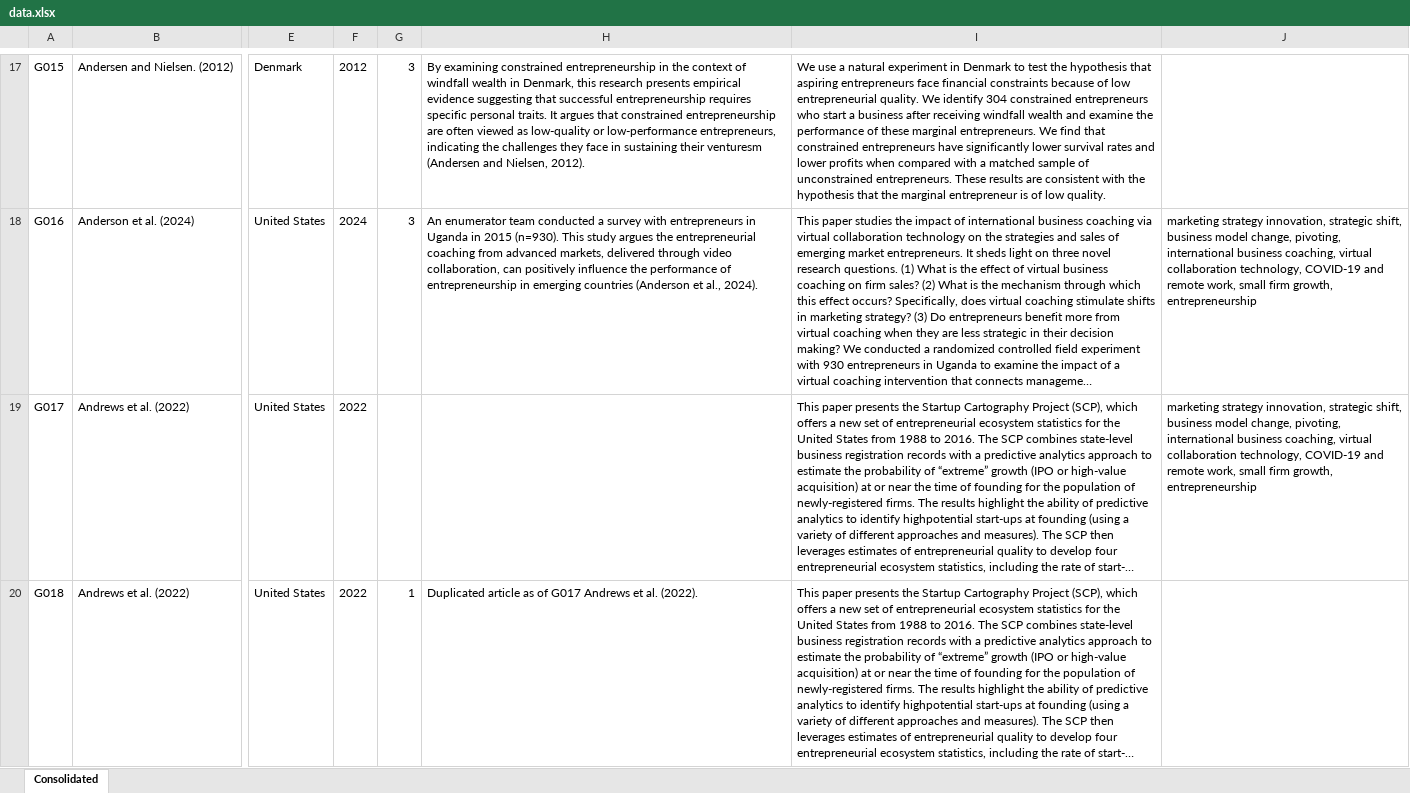
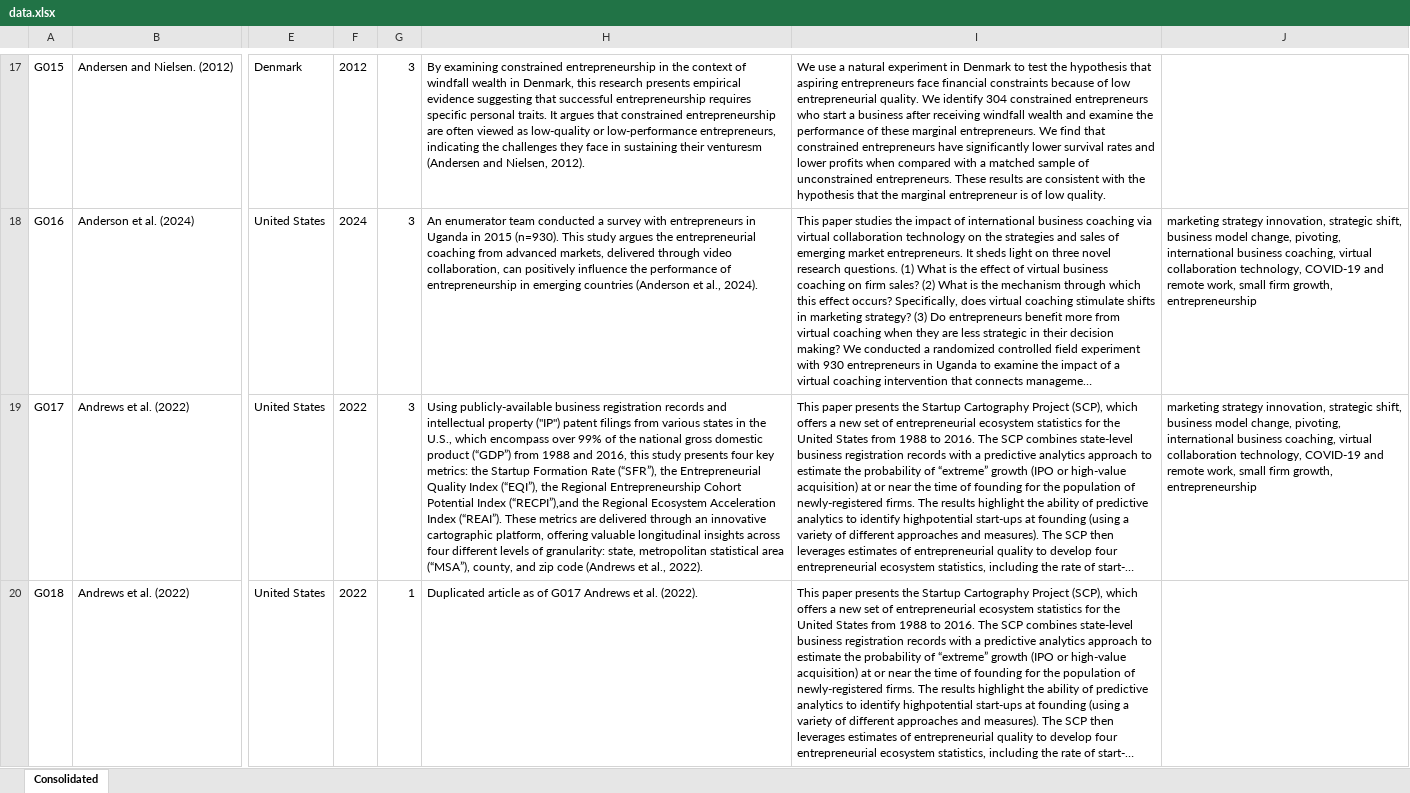
Before and after one commit to Joe-Chan-iStudio-Ltd/researchplymouth, an Excel workbook: slr/ei/data.xlsx, sheet Consolidated, drawn as a sheet; only a part is shown, gaps mark what is left out; long unchanged cells end in …; values as stored, in another font and other column widths than the file's, no borders; the diff covers the shown part only; the diff names each change by its address in the sheet, - before the commit and + after, or states it on an @@ line.

Commit message:
xlsx

```diff
--- a/slr/ei/data.xlsx (sheet Consolidated)
+++ b/slr/ei/data.xlsx (sheet Consolidated)
-G19: (empty)
+G19: 3
-H19: (empty)
+H19: Using publicly-available business registration records and intellectual property ("IP") patent filings from various states in the U.S., which encompass over 99% of the national gross domestic product (“GDP”) from 1988 and 2016, this study presents four key metrics: the Startup Formation Rate (“SFR”), the Entrepreneurial Quality Index (“EQI”), the Regional Entrepreneurship Cohort Potential Index (“RECPI”),and the Regional Ecosystem Acceleration Index (“REAI”). These metrics are delivered through an innovative cartographic platform, offering valuable longitudinal insights across four different levels of granularity: state, metropolitan statistical area (“MSA”), county, and zip code (Andrews et al., 2022).
```
Also changed, not shown: 9 edited cells elsewhere in this sheet.
